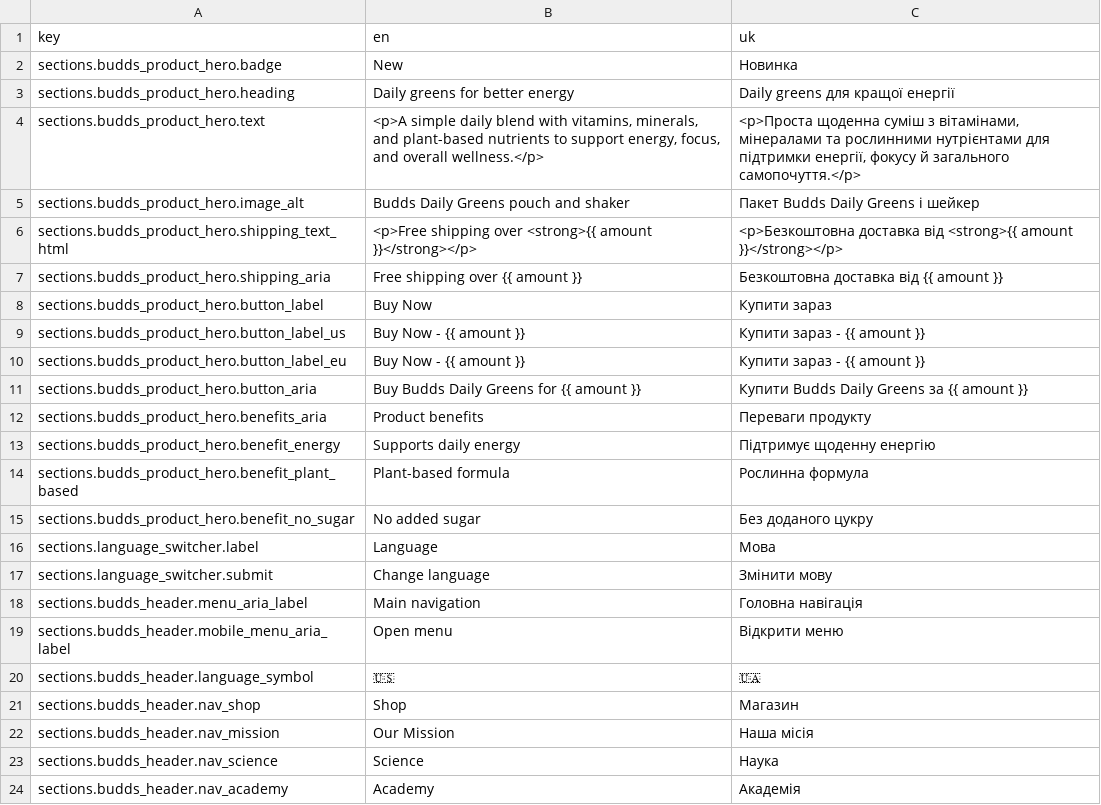
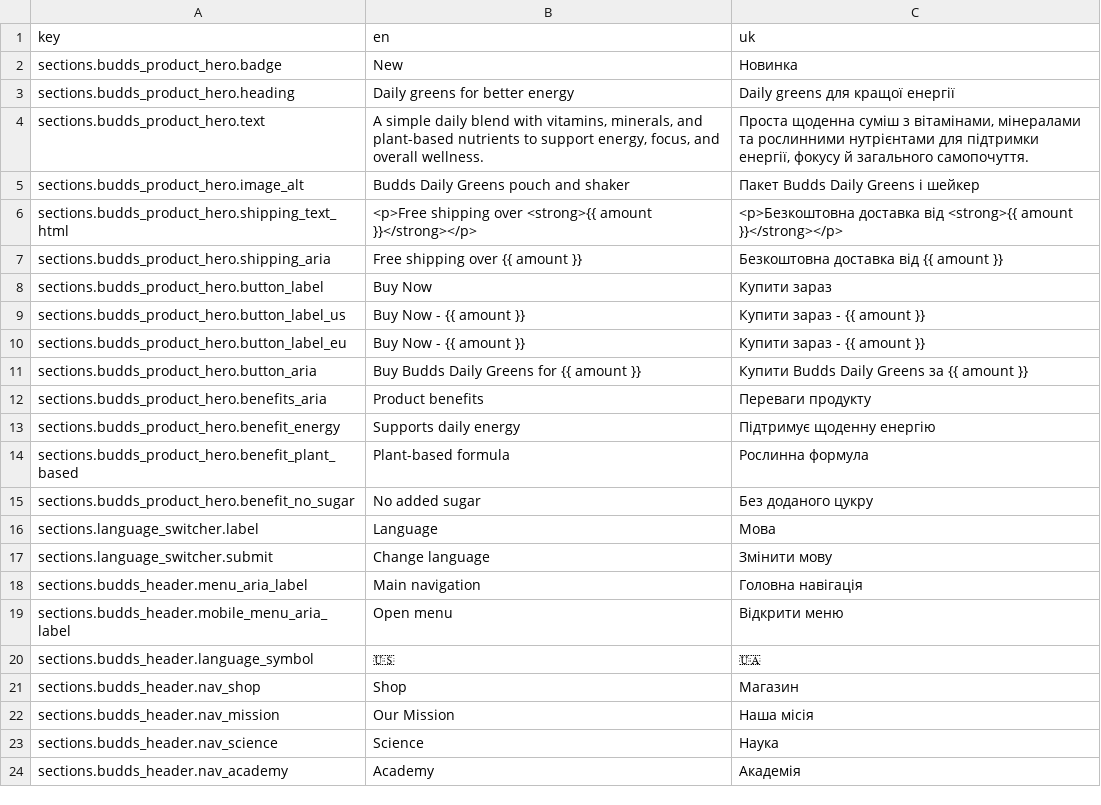
Before and after one commit to dendylive97-bot/Shopify_test_01, a CSV file: locales/budds-translations.csv, drawn as a sheet.

```diff
--- a/locales/budds-translations.csv
+++ b/locales/budds-translations.csv
@@ -3,3 +3,3 @@ sections.budds_product_hero.badge,New,Новинка
 sections.budds_product_hero.heading,Daily greens for better energy,Daily greens для кращої енергії
-sections.budds_product_hero.text,"<p>A simple daily blend with vitamins, minerals, and plant-based nutrients to support energy, focus, and overall wellness.</p>","<p>Проста щоденна суміш з вітамінами, мінералами та рослинними нутрієнтами для підтримки енергії, фокусу й загального самопочуття.</p>"
+sections.budds_product_hero.text,"A simple daily blend with vitamins, minerals, and plant-based nutrients to support energy, focus, and overall wellness.","Проста щоденна суміш з вітамінами, мінералами та рослинними нутрієнтами для підтримки енергії, фокусу й загального самопочуття."
 sections.budds_product_hero.image_alt,Budds Daily Greens pouch and shaker,Пакет Budds Daily Greens і шейкер
```
Also changed, not shown: 3 other files.
